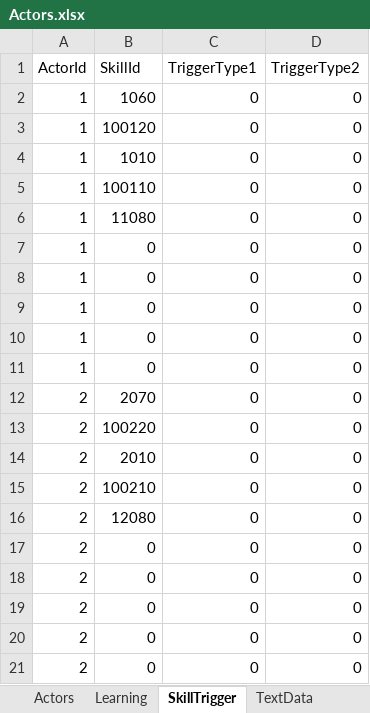
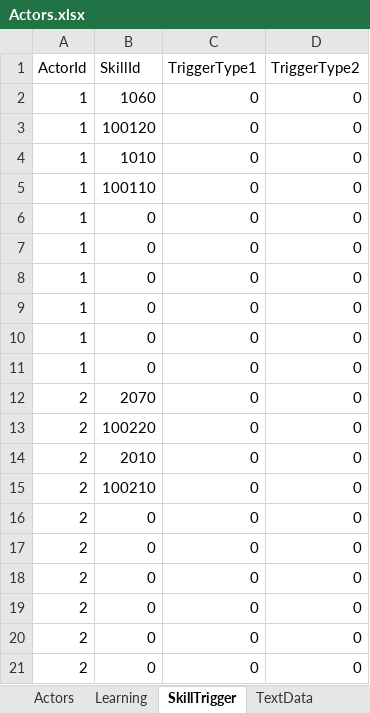
Before and after one commit to seedsclaft/unity, an Excel workbook: Assets/Data/Actors.xlsx, sheet SkillTrigger, drawn as a sheet; only a part is shown; values as stored, in another font and other column widths than the file's, no borders; the diff names each change by its address in the sheet, - before the commit and + after, or states it on an @@ line.

```diff
--- a/Assets/Data/Actors.xlsx (sheet SkillTrigger)
+++ b/Assets/Data/Actors.xlsx (sheet SkillTrigger)
-B6 (SkillId): 11080
+B6 (SkillId): 0
-B16 (SkillId): 12080
+B16 (SkillId): 0
```
Also changed, not shown: sheet Learning, sheet Actors, Assets/Data/Enemies.xlsx, Assets/Data/SkillTrigger.xlsx, 38 other files.
